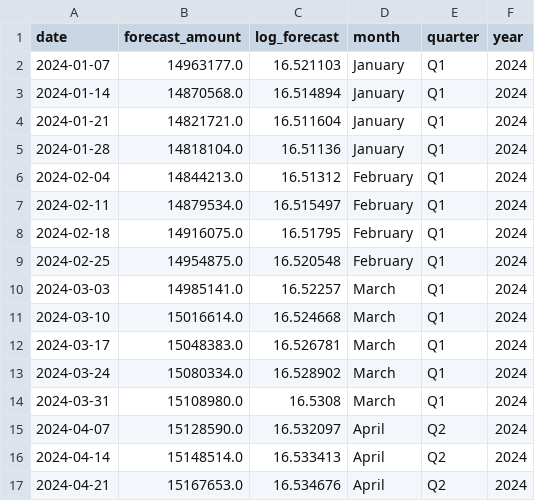
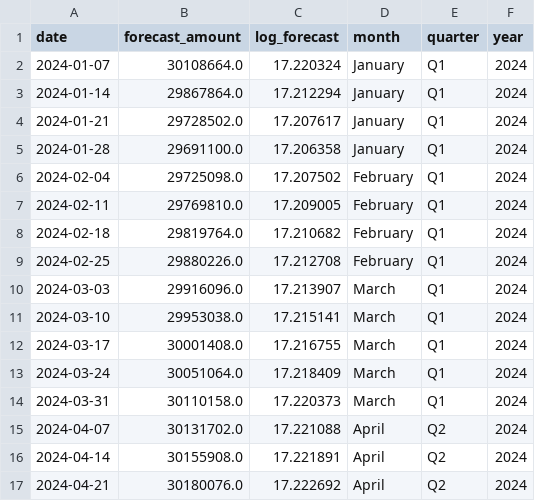
Before and after one commit to MaximIgitov/cup_it_25, a CSV file: hypotheses/gru_52week_forecast.csv, drawn as a sheet; only a part is shown; the diff covers the shown part only.

```diff
--- a/hypotheses/gru_52week_forecast.csv
+++ b/hypotheses/gru_52week_forecast.csv
@@ -1,17 +1,17 @@
 date,forecast_amount,log_forecast,month,quarter,year
-2024-01-07,14963177.0,16.521103,January,Q1,2024
-2024-01-14,14870568.0,16.514894,January,Q1,2024
-2024-01-21,14821721.0,16.511604,January,Q1,2024
-2024-01-28,14818104.0,16.51136,January,Q1,2024
-2024-02-04,14844213.0,16.51312,February,Q1,2024
-2024-02-11,14879534.0,16.515497,February,Q1,2024
-2024-02-18,14916075.0,16.51795,February,Q1,2024
-2024-02-25,14954875.0,16.520548,February,Q1,2024
-2024-03-03,14985141.0,16.52257,March,Q1,2024
-2024-03-10,15016614.0,16.524668,March,Q1,2024
-2024-03-17,15048383.0,16.526781,March,Q1,2024
-2024-03-24,15080334.0,16.528902,March,Q1,2024
-2024-03-31,15108980.0,16.5308,March,Q1,2024
-2024-04-07,15128590.0,16.532097,April,Q2,2024
-2024-04-14,15148514.0,16.533413,April,Q2,2024
-2024-04-21,15167653.0,16.534676,April,Q2,2024
+2024-01-07,30108664.0,17.220324,January,Q1,2024
+2024-01-14,29867864.0,17.212294,January,Q1,2024
+2024-01-21,29728502.0,17.207617,January,Q1,2024
+2024-01-28,29691100.0,17.206358,January,Q1,2024
+2024-02-04,29725098.0,17.207502,February,Q1,2024
+2024-02-11,29769810.0,17.209005,February,Q1,2024
+2024-02-18,29819764.0,17.210682,February,Q1,2024
+2024-02-25,29880226.0,17.212708,February,Q1,2024
+2024-03-03,29916096.0,17.213907,March,Q1,2024
+2024-03-10,29953038.0,17.215141,March,Q1,2024
+2024-03-17,30001408.0,17.216755,March,Q1,2024
+2024-03-24,30051064.0,17.218409,March,Q1,2024
+2024-03-31,30110158.0,17.220373,March,Q1,2024
+2024-04-07,30131702.0,17.221088,April,Q2,2024
+2024-04-14,30155908.0,17.221891,April,Q2,2024
+2024-04-21,30180076.0,17.222692,April,Q2,2024
```
Also changed, not shown: 72 edited cells elsewhere in this file, hypotheses/lstm_52week_forecast.csv, hypotheses/neuralprophet_52week_forecast.csv, 13 other files.
